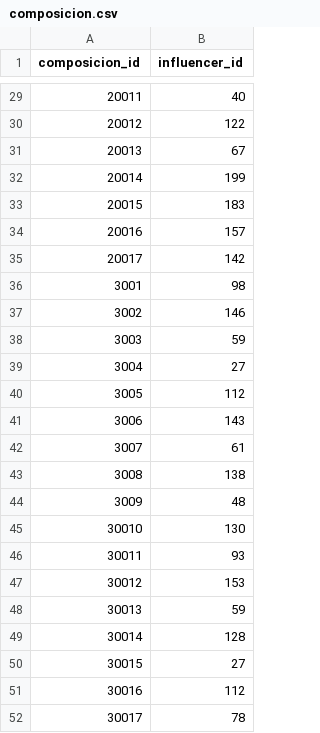
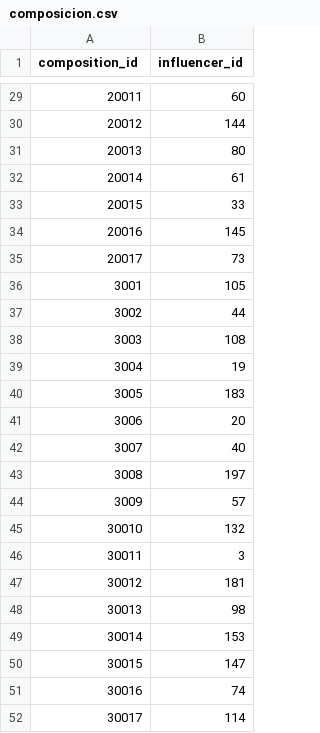
Before and after one commit to frkroe/DataProject1, a CSV file: python/results/composicion.csv, drawn as a sheet; only a part is shown, gaps mark what is left out; the diff covers the shown part only.

```diff
--- a/python/results/composicion.csv
+++ b/python/results/composicion.csv
@@ -1 +1 @@
-composicion_id,influencer_id
+composition_id,influencer_id
@@ -29,24 +29,24 @@ composicion_id,influencer_id
-20011,40
-20012,122
-20013,67
-20014,199
-20015,183
-20016,157
-20017,142
-3001,98
-3002,146
-3003,59
-3004,27
-3005,112
-3006,143
-3007,61
-3008,138
-3009,48
-30010,130
-30011,93
-30012,153
-30013,59
-30014,128
-30015,27
-30016,112
-30017,78
+20011,60
+20012,144
+20013,80
+20014,61
+20015,33
+20016,145
+20017,73
+3001,105
+3002,44
+3003,108
+3004,19
+3005,183
+3006,20
+3007,40
+3008,197
+3009,57
+30010,132
+30011,3
+30012,181
+30013,98
+30014,153
+30015,147
+30016,74
+30017,114
```
Also changed, not shown: 27 edited cells elsewhere in this file, python/results/category.csv, python/results/comp_muebles.csv, 28 other files.
